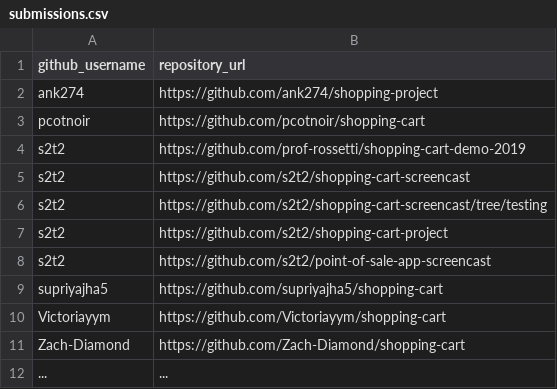
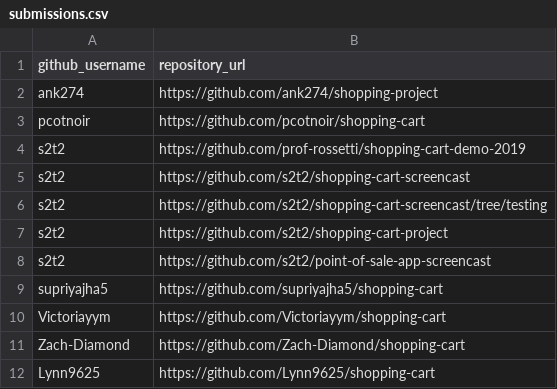
Before and after one commit to prof-rossetti/nyu-info-2335-201905, a CSV file: projects/shopping-cart/submissions.csv, drawn as a sheet.

Commit message:
Update submissions.csv

```diff
--- a/projects/shopping-cart/submissions.csv
+++ b/projects/shopping-cart/submissions.csv
@@ -11,2 +11,2 @@ Victoriayym, https://github.com/Victoriayym/shopping-cart
 Zach-Diamond, https://github.com/Zach-Diamond/shopping-cart
-..., ...
+Lynn9625, https://github.com/Lynn9625/shopping-cart
```
